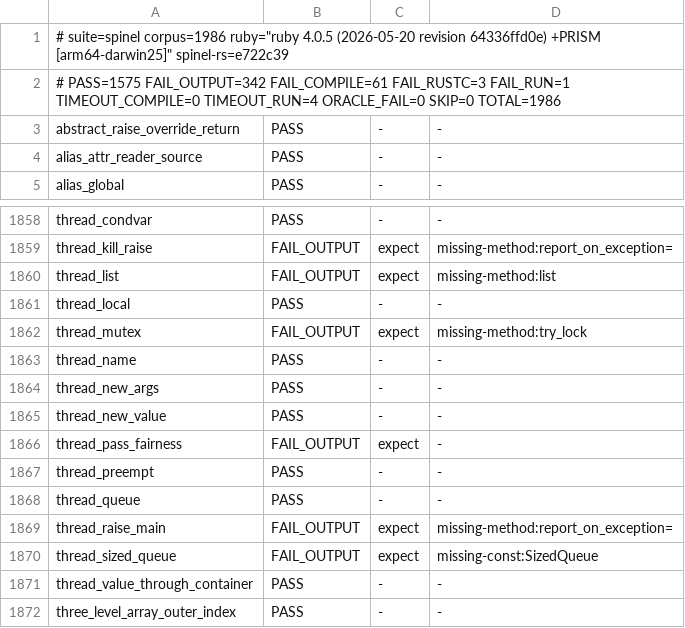
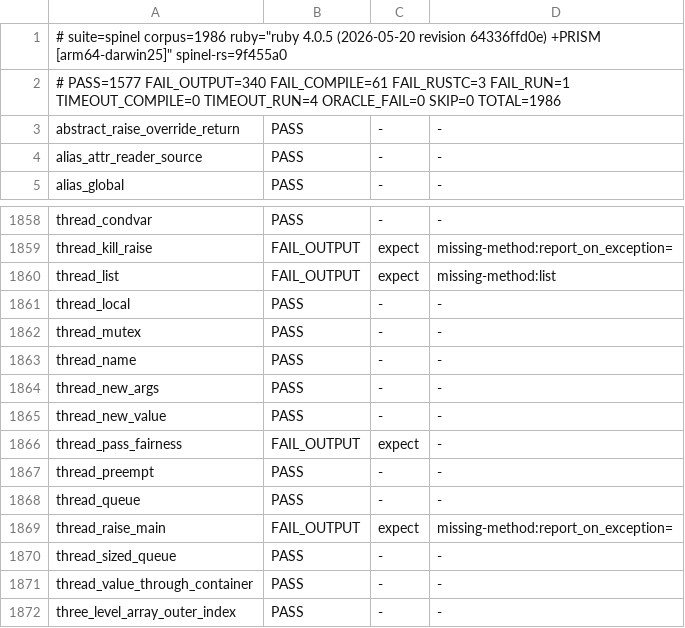
Before and after one commit to ryanseys/zeo, a TSV file: conformance/scoreboard.tsv, drawn as a sheet; only a part is shown, gaps mark what is left out.

Commit message:
conformance

```diff
--- a/conformance/scoreboard.tsv
+++ b/conformance/scoreboard.tsv
@@ -1,3 +1,3 @@
-# suite=spinel corpus=1986 ruby="ruby 4.0.5 (2026-05-20 revision 64336ffd0e) +PRISM [arm64-darwin25]" spinel-rs=e722c39
-# PASS=1575 FAIL_OUTPUT=342 FAIL_COMPILE=61 FAIL_RUSTC=3 FAIL_RUN=1 TIMEOUT_COMPILE=0 TIMEOUT_RUN=4 ORACLE_FAIL=0 SKIP=0 TOTAL=1986
+# suite=spinel corpus=1986 ruby="ruby 4.0.5 (2026-05-20 revision 64336ffd0e) +PRISM [arm64-darwin25]" spinel-rs=9f455a0
+# PASS=1577 FAIL_OUTPUT=340 FAIL_COMPILE=61 FAIL_RUSTC=3 FAIL_RUN=1 TIMEOUT_COMPILE=0 TIMEOUT_RUN=4 ORACLE_FAIL=0 SKIP=0 TOTAL=1986
 abstract_raise_override_return	PASS	-	-
@@ -1861,3 +1861,3 @@ thread_list	FAIL_OUTPUT	expect	missing-method:list
 thread_local	PASS	-	-
-thread_mutex	FAIL_OUTPUT	expect	missing-method:try_lock
+thread_mutex	PASS	-	-
 thread_name	PASS	-	-
@@ -1869,3 +1869,3 @@ thread_queue	PASS	-	-
 thread_raise_main	FAIL_OUTPUT	expect	missing-method:report_on_exception=
-thread_sized_queue	FAIL_OUTPUT	expect	missing-const:SizedQueue
+thread_sized_queue	PASS	-	-
 thread_value_through_container	PASS	-	-
```
Also changed, not shown: conformance/rubyspec-scoreboard.tsv, 3 other files.
